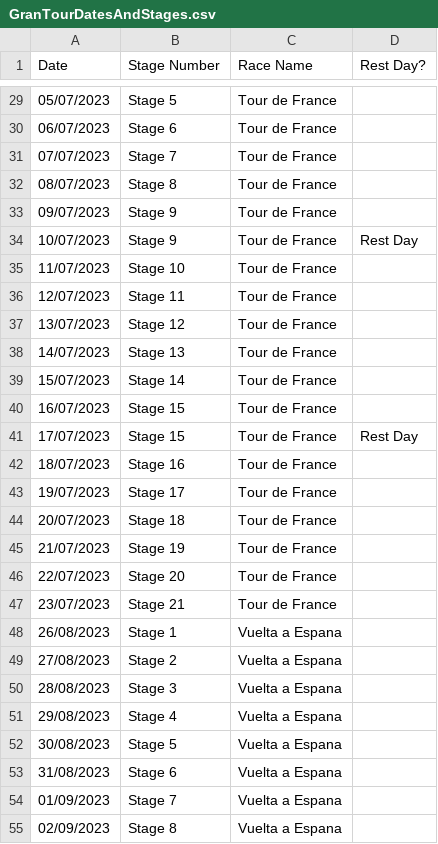
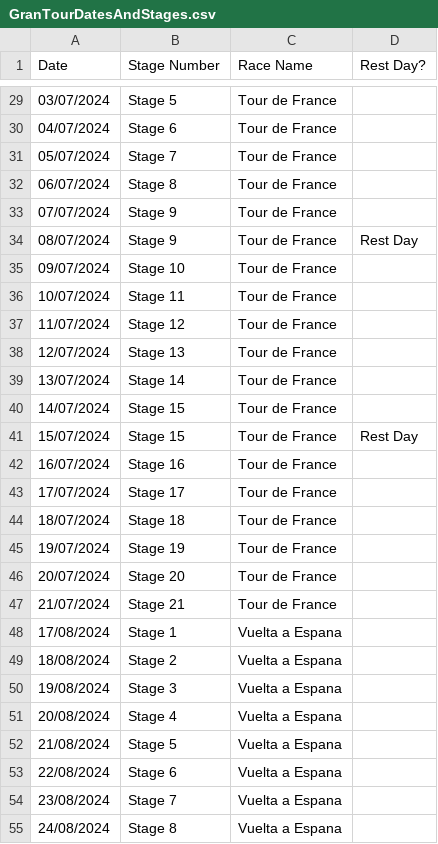
Before and after one commit to lukegjpotter/FantasyCyclingLeagueTools, a CSV file: src/main/resources/GranTourDatesAndStages.csv, drawn as a sheet; only a part is shown, gaps mark what is left out; the diff covers the shown part only.

```diff
--- a/src/main/resources/GranTourDatesAndStages.csv
+++ b/src/main/resources/GranTourDatesAndStages.csv
@@ -29,27 +29,27 @@ Date, Stage Number, Race Name, Rest Day?
-05/07/2023,Stage 5,Tour de France
-06/07/2023,Stage 6,Tour de France
-07/07/2023,Stage 7,Tour de France
-08/07/2023,Stage 8,Tour de France
-09/07/2023,Stage 9,Tour de France
-10/07/2023,Stage 9,Tour de France,Rest Day
-11/07/2023,Stage 10,Tour de France
-12/07/2023,Stage 11,Tour de France
-13/07/2023,Stage 12,Tour de France
-14/07/2023,Stage 13,Tour de France
-15/07/2023,Stage 14,Tour de France
-16/07/2023,Stage 15,Tour de France
-17/07/2023,Stage 15,Tour de France,Rest Day
-18/07/2023,Stage 16,Tour de France
-19/07/2023,Stage 17,Tour de France
-20/07/2023,Stage 18,Tour de France
-21/07/2023,Stage 19,Tour de France
-22/07/2023,Stage 20,Tour de France
-23/07/2023,Stage 21,Tour de France
-26/08/2023,Stage 1,Vuelta a Espana
-27/08/2023,Stage 2,Vuelta a Espana
-28/08/2023,Stage 3,Vuelta a Espana
-29/08/2023,Stage 4,Vuelta a Espana
-30/08/2023,Stage 5,Vuelta a Espana
-31/08/2023,Stage 6,Vuelta a Espana
-01/09/2023,Stage 7,Vuelta a Espana
-02/09/2023,Stage 8,Vuelta a Espana
+03/07/2024,Stage 5,Tour de France
+04/07/2024,Stage 6,Tour de France
+05/07/2024,Stage 7,Tour de France
+06/07/2024,Stage 8,Tour de France
+07/07/2024,Stage 9,Tour de France
+08/07/2024,Stage 9,Tour de France,Rest Day
+09/07/2024,Stage 10,Tour de France
+10/07/2024,Stage 11,Tour de France
+11/07/2024,Stage 12,Tour de France
+12/07/2024,Stage 13,Tour de France
+13/07/2024,Stage 14,Tour de France
+14/07/2024,Stage 15,Tour de France
+15/07/2024,Stage 15,Tour de France,Rest Day
+16/07/2024,Stage 16,Tour de France
+17/07/2024,Stage 17,Tour de France
+18/07/2024,Stage 18,Tour de France
+19/07/2024,Stage 19,Tour de France
+20/07/2024,Stage 20,Tour de France
+21/07/2024,Stage 21,Tour de France
+17/08/2024,Stage 1,Vuelta a Espana
+18/08/2024,Stage 2,Vuelta a Espana
+19/08/2024,Stage 3,Vuelta a Espana
+20/08/2024,Stage 4,Vuelta a Espana
+21/08/2024,Stage 5,Vuelta a Espana
+22/08/2024,Stage 6,Vuelta a Espana
+23/08/2024,Stage 7,Vuelta a Espana
+24/08/2024,Stage 8,Vuelta a Espana
```
Also changed, not shown: 42 edited cells elsewhere in this file, 6 other files.
